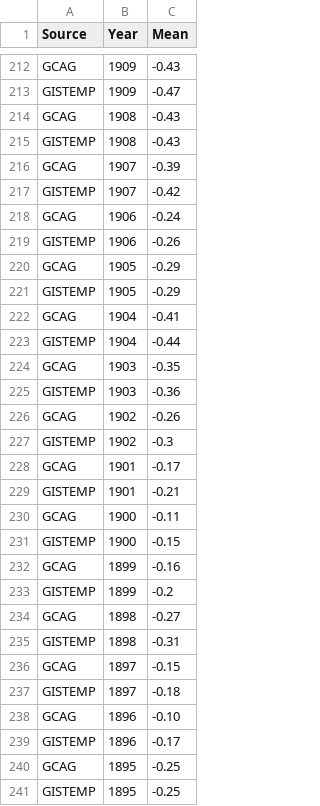
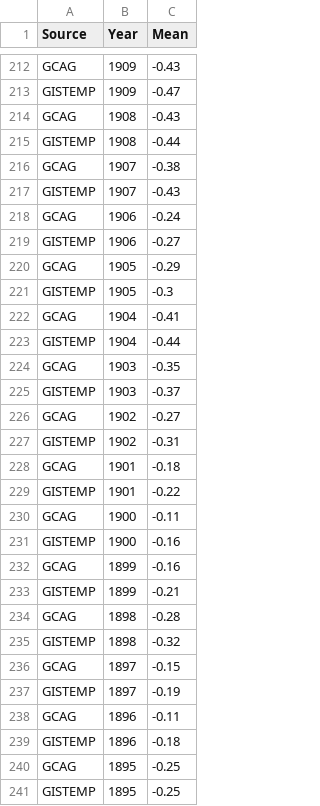
Before and after one commit to datasets/global-temp, a CSV file: data/annual.csv, drawn as a sheet; only a part is shown, gaps mark what is left out; the diff covers the shown part only.

```diff
--- a/data/annual.csv
+++ b/data/annual.csv
@@ -214,9 +214,9 @@ GISTEMP,1909,-0.47
 GCAG,1908,-0.43
-GISTEMP,1908,-0.43
-GCAG,1907,-0.39
-GISTEMP,1907,-0.42
+GISTEMP,1908,-0.44
+GCAG,1907,-0.38
+GISTEMP,1907,-0.43
 GCAG,1906,-0.24
-GISTEMP,1906,-0.26
+GISTEMP,1906,-0.27
 GCAG,1905,-0.29
-GISTEMP,1905,-0.29
+GISTEMP,1905,-0.3
 GCAG,1904,-0.41
@@ -224,17 +224,17 @@ GISTEMP,1904,-0.44
 GCAG,1903,-0.35
-GISTEMP,1903,-0.36
-GCAG,1902,-0.26
-GISTEMP,1902,-0.3
-GCAG,1901,-0.17
-GISTEMP,1901,-0.21
+GISTEMP,1903,-0.37
+GCAG,1902,-0.27
+GISTEMP,1902,-0.31
+GCAG,1901,-0.18
+GISTEMP,1901,-0.22
 GCAG,1900,-0.11
-GISTEMP,1900,-0.15
+GISTEMP,1900,-0.16
 GCAG,1899,-0.16
-GISTEMP,1899,-0.2
-GCAG,1898,-0.27
-GISTEMP,1898,-0.31
+GISTEMP,1899,-0.21
+GCAG,1898,-0.28
+GISTEMP,1898,-0.32
 GCAG,1897,-0.15
-GISTEMP,1897,-0.18
-GCAG,1896,-0.10
-GISTEMP,1896,-0.17
+GISTEMP,1897,-0.19
+GCAG,1896,-0.11
+GISTEMP,1896,-0.18
 GCAG,1895,-0.25
```
Also changed, not shown: 73 edited cells elsewhere in this file, data/monthly.csv.
